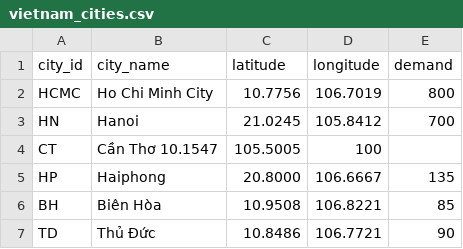
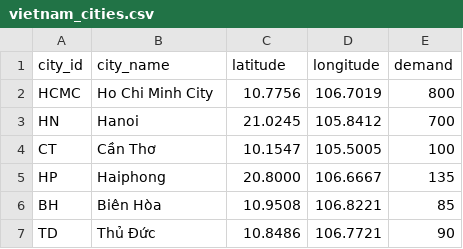
Before and after one commit to dat2912005lqd-collab/AI-Powered-Route-Optimization, a CSV file: data/vietnam_cities.csv, drawn as a sheet; only a part is shown.

Commit message:
Fix formatting issues in vietnam_cities.csv

```diff
--- a/data/vietnam_cities.csv
+++ b/data/vietnam_cities.csv
@@ -3,3 +3,3 @@ HCMC,Ho Chi Minh City,10.7756,106.7019,800
 HN,Hanoi,21.0245,105.8412,700
-CT,Cần Thơ	10.1547,105.5005,100
+CT,Cần Thơ,10.1547,105.5005,100
 HP,Haiphong,20.8000,106.6667,135
```
